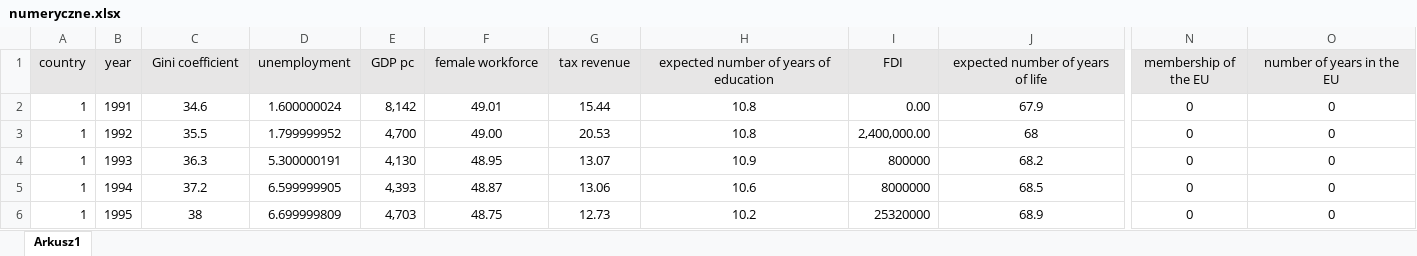
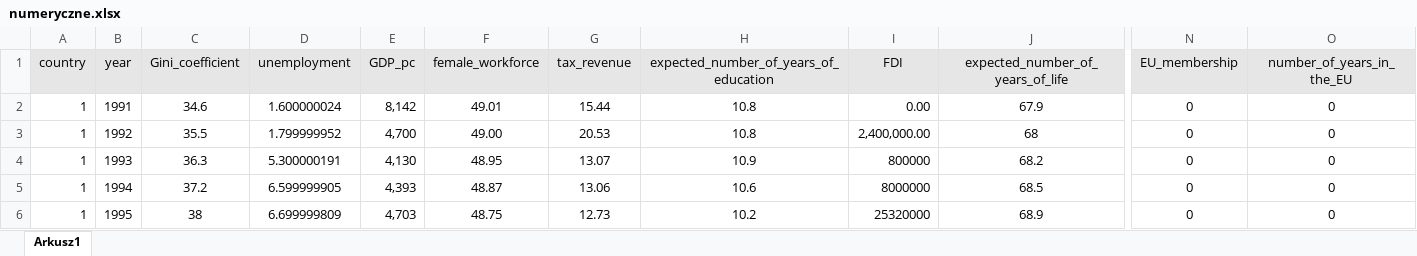
Before and after one commit to monixan/grape, an Excel workbook: grape_dane/numeryczne.xlsx, sheet Arkusz1, drawn as a sheet; only a part is shown, gaps mark what is left out; values as stored, in another font and other column widths than the file's, no borders; the diff names each change by its address in the sheet, - before the commit and + after, or states it on an @@ line.

Commit message:
Add files via upload

```diff
--- a/grape_dane/numeryczne.xlsx (sheet Arkusz1)
+++ b/grape_dane/numeryczne.xlsx (sheet Arkusz1)
-C1: Gini coefficient
+C1: Gini_coefficient
-E1: GDP pc
+E1: GDP_pc
-F1: female workforce
+F1: female_workforce
-G1: tax revenue
+G1: tax_revenue
-H1: expected number of years of education
+H1: expected_number_of_years_of_education
-J1: expected number of years of life
+J1: expected_number_of_years_of_life
-N1: membership of the EU
+N1: EU_membership
-O1: number of years in the EU
+O1: number_of_years_in_the_EU
```
